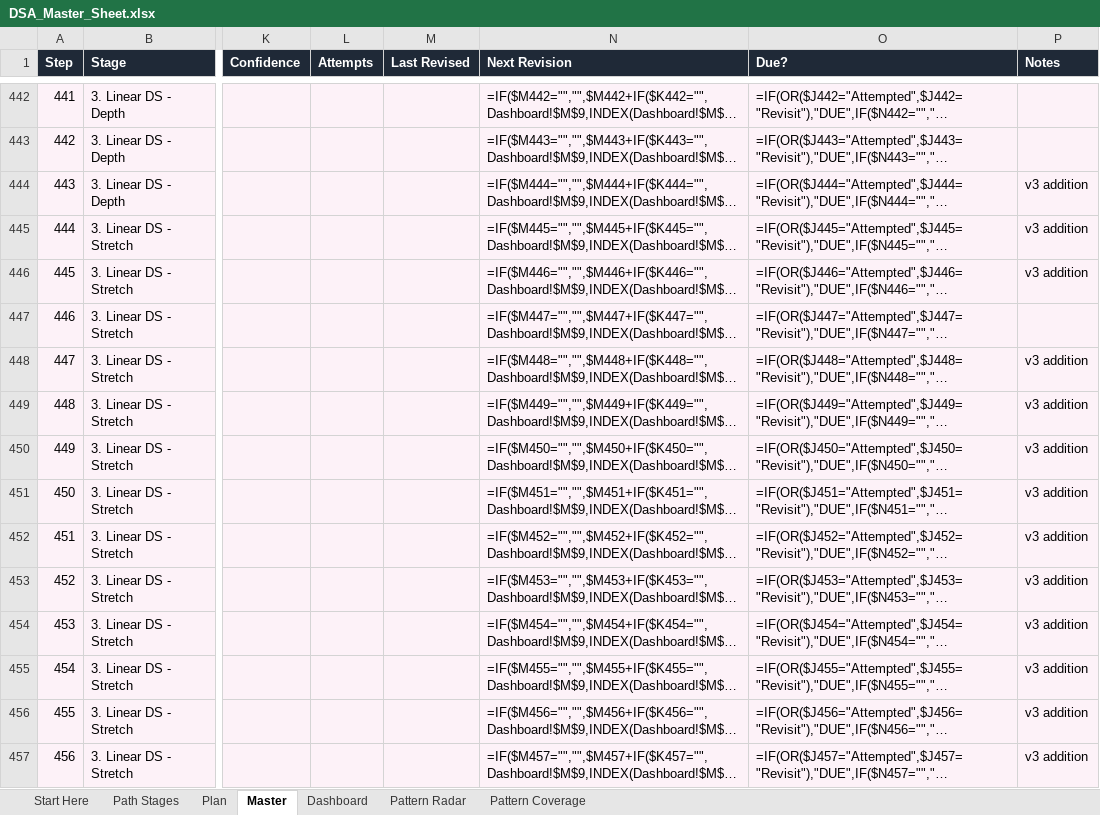
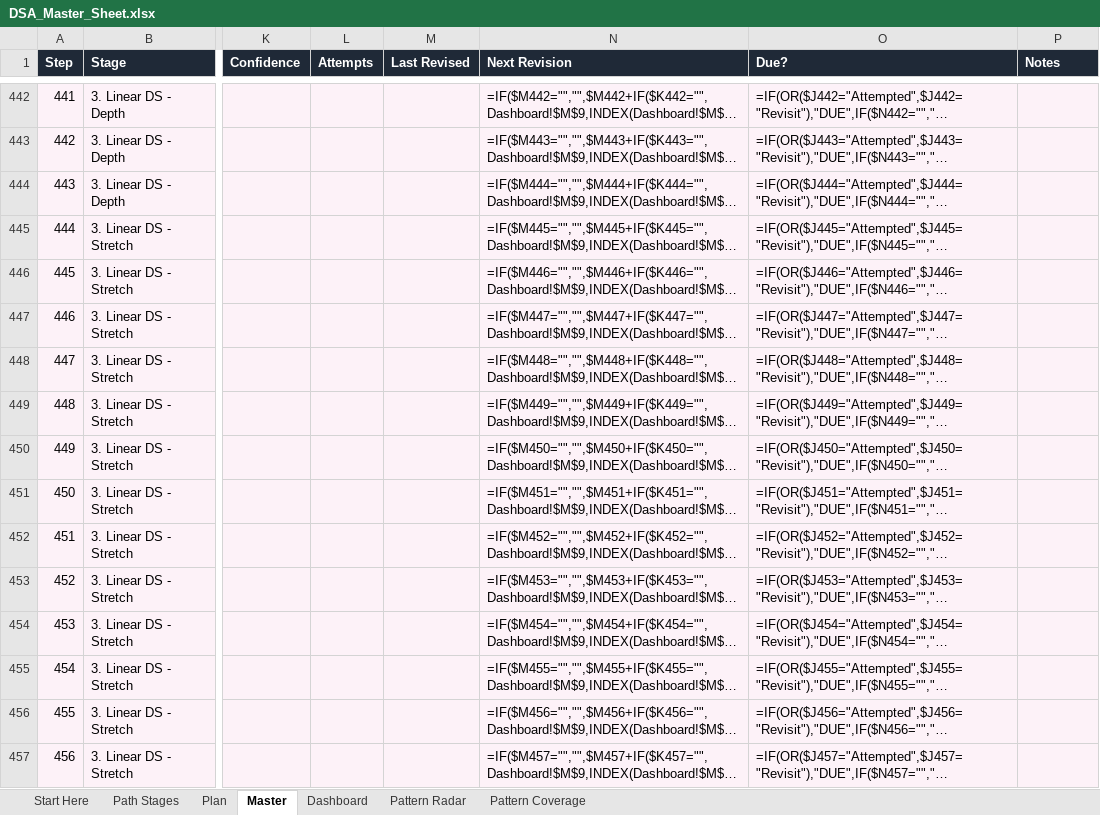
Before and after one commit to kartikkh1607/personal_dsa_tracker, an Excel workbook: DSA_Master_Sheet.xlsx, sheet Master, drawn as a sheet; only a part is shown, gaps mark what is left out; long unchanged cells end in …; values as stored, in another font and other column widths than the file's, no borders; formulas without a stored value are shown as written; conditional formats not drawn; the diff covers the shown part only; the diff names each change by its address in the sheet, - before the commit and + after, or states it on an @@ line.

Commit message:
Clear the workbook's stale notes and counts
All 348 'v3 addition' Notes cells are empty, Start Here reads 917
questions, Core (387) and 172 patterns, and the Dashboard reads All 917
questions. Master data, formulas, formatting, dropdowns and freeze panes
are unchanged.

```diff
--- a/DSA_Master_Sheet.xlsx (sheet Master)
+++ b/DSA_Master_Sheet.xlsx (sheet Master)
-P444:P446 (Notes): v3 addition
+P444:P446 (Notes): (empty)
-P448:P457 (Notes): v3 addition
+P448:P457 (Notes): (empty)
```
Also changed, not shown: 335 edited cells elsewhere in this sheet, sheet Start Here, sheet Dashboard.
